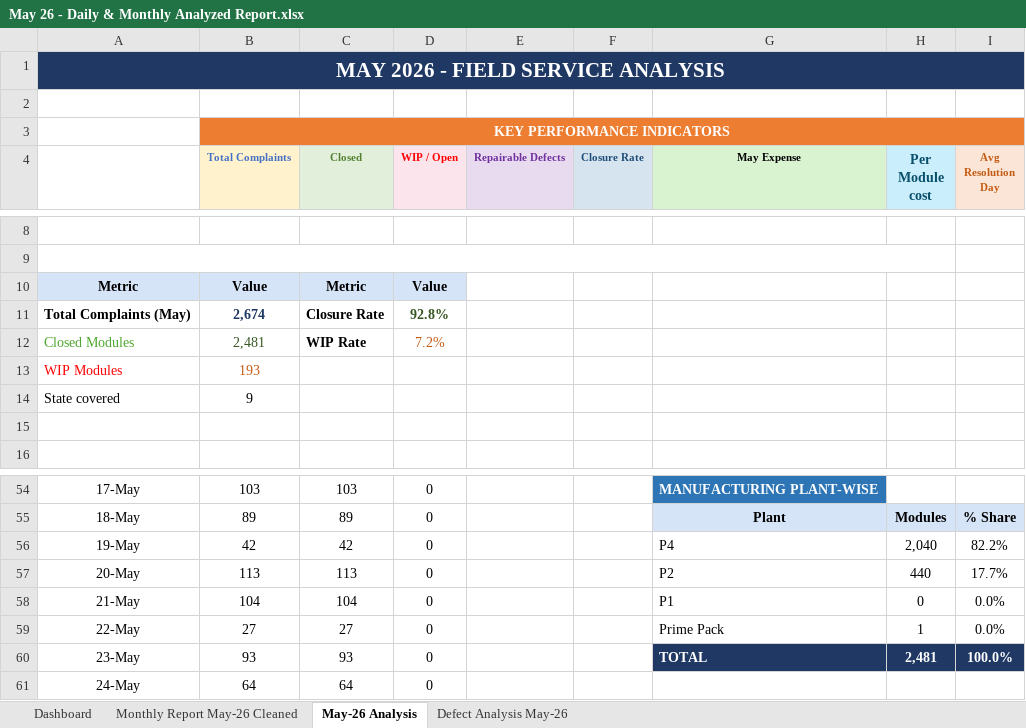
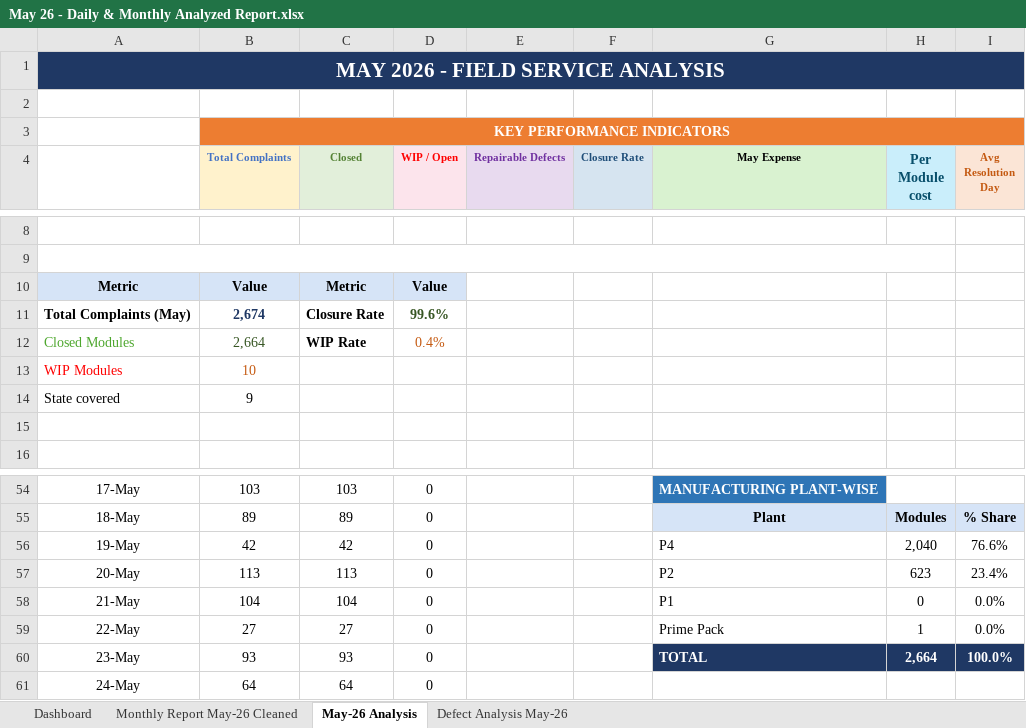
Before and after one commit to nithinjinaga/Premier-Energies-Service-Dashboard, an Excel workbook: May 26 - Daily & Monthly Analyzed Report.xlsx, sheet May-26 Analysis, drawn as a sheet; only a part is shown, gaps mark what is left out; values as stored, in another font and other column widths than the file's, no borders; the diff covers the shown part only; the diff names each change by its address in the sheet, - before the commit and + after, or states it on an @@ line.

```diff
--- a/May 26 - Daily & Monthly Analyzed Report.xlsx (sheet May-26 Analysis)
+++ b/May 26 - Daily & Monthly Analyzed Report.xlsx (sheet May-26 Analysis)
-D11 (WIP / Open): 92.8%
+D11 (WIP / Open): 99.6%
-B12 (Total Complaints): 2,481
+B12 (Total Complaints): 2,664
-D12 (WIP / Open): 7.2%
+D12 (WIP / Open): 0.4%
-B13 (Total Complaints): 193
+B13 (Total Complaints): 10
-I56 (Avg Resolution Day): 82.2%
+I56 (Avg Resolution Day): 76.6%
-H57 (Per Module cost): 440
+H57 (Per Module cost): 623
-I57 (Avg Resolution Day): 17.7%
+I57 (Avg Resolution Day): 23.4%
-H60 (Per Module cost): 2,481
+H60 (Per Module cost): 2,664
```
Also changed, not shown: 2 added rows, 2 removed rows and 36 edited cells elsewhere in this sheet, sheet Monthly Report May-26 Cleaned, sheet Dashboard, charts or pictures, Feb 26 - Daily & Monthly Analyzed Report.xlsx, June 26 - Daily & Monthly Analyzed Report.xlsx, 3 other files.
